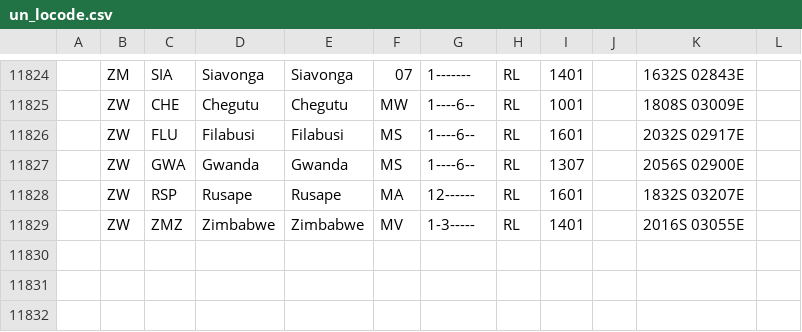
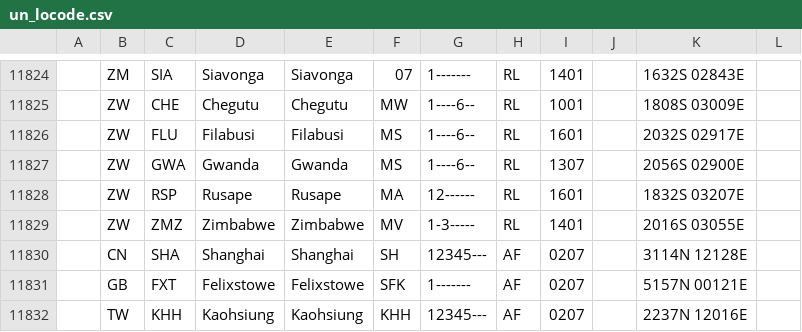
Before and after one commit to loicns/data-party-logistics, a CSV file: warehouse/seeds/un_locode.csv, drawn as a sheet; only a part is shown, gaps mark what is left out.

```diff
--- a/warehouse/seeds/un_locode.csv
+++ b/warehouse/seeds/un_locode.csv
@@ -11829 +11829,4 @@
 ,ZW,ZMZ,Zimbabwe,Zimbabwe,MV,1-3-----,RL,1401,,2016S 03055E,
+,CN,SHA,Shanghai,Shanghai,SH,12345---,AF,0207,,3114N 12128E,
+,GB,FXT,Felixstowe,Felixstowe,SFK,1-------,AF,0207,,5157N 00121E,
+,TW,KHH,Kaohsiung,Kaohsiung,KHH,12345---,AF,0207,,2237N 12016E,
```
Also changed, not shown: 2 other files.
